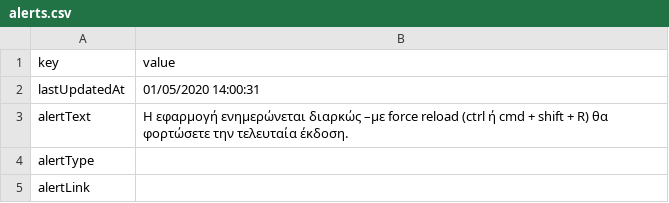
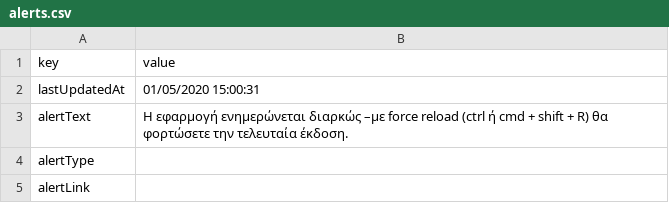
Before and after one commit to iMEdD-Lab/open-data, a CSV file: COVID-19/alerts.csv, drawn as a sheet.

```diff
--- a/COVID-19/alerts.csv
+++ b/COVID-19/alerts.csv
@@ -1,3 +1,3 @@
 key,value
-lastUpdatedAt,01/05/2020 14:00:31
+lastUpdatedAt,01/05/2020 15:00:31
 alertText,Η εφαρμογή ενημερώνεται διαρκώς –με force reload (ctrl ή cmd + shift + R) θα φορτώσετε την τελευταία έκδοση.
```
Also changed, not shown: COVID-19/wom_data.csv, 4 other files.
